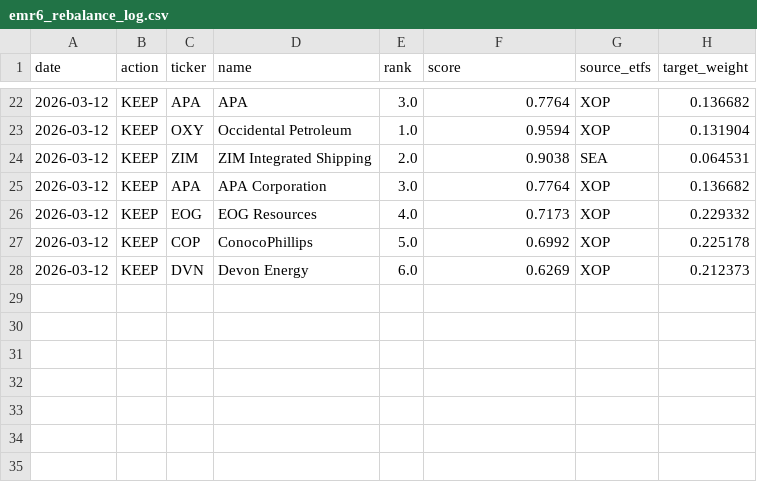
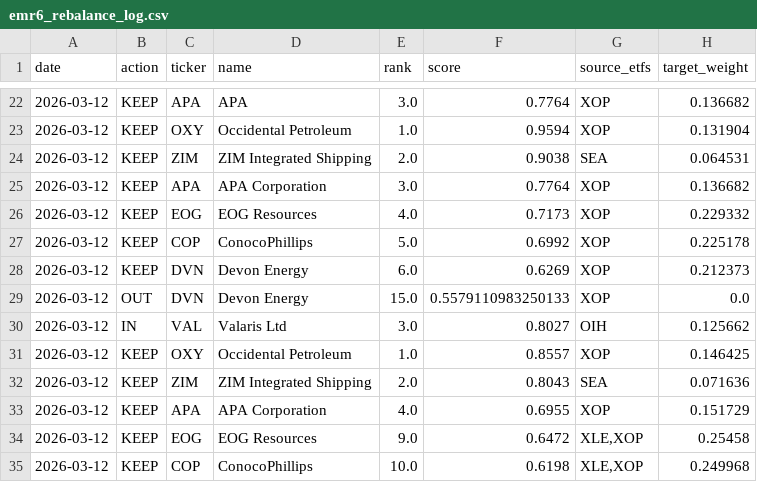
Before and after one commit to ienglishkorea-beep/-, a CSV file: data/emr6_rebalance_log.csv, drawn as a sheet; only a part is shown, gaps mark what is left out; the diff names each change by its address in the sheet, - before the commit and + after, or states it on an @@ line.

```diff
--- a/data/emr6_rebalance_log.csv
+++ b/data/emr6_rebalance_log.csv
+row 29: 2026-03-12 | OUT | DVN | Devon Energy | 15.0 | 0.5579110983250133 | XOP | 0.0
+row 30: 2026-03-12 | IN | VAL | Valaris Ltd | 3.0 | 0.8027 | OIH | 0.125662
+row 31: 2026-03-12 | KEEP | OXY | Occidental Petroleum | 1.0 | 0.8557 | XOP | 0.146425
+row 32: 2026-03-12 | KEEP | ZIM | ZIM Integrated Shipping | 2.0 | 0.8043 | SEA | 0.071636
+row 33: 2026-03-12 | KEEP | APA | APA Corporation | 4.0 | 0.6955 | XOP | 0.151729
+row 34: 2026-03-12 | KEEP | EOG | EOG Resources | 9.0 | 0.6472 | XLE,XOP | 0.25458
+row 35: 2026-03-12 | KEEP | COP | ConocoPhillips | 10.0 | 0.6198 | XLE,XOP | 0.249968
```
Also changed, not shown: data/emr6_history.csv, 5 other files.
